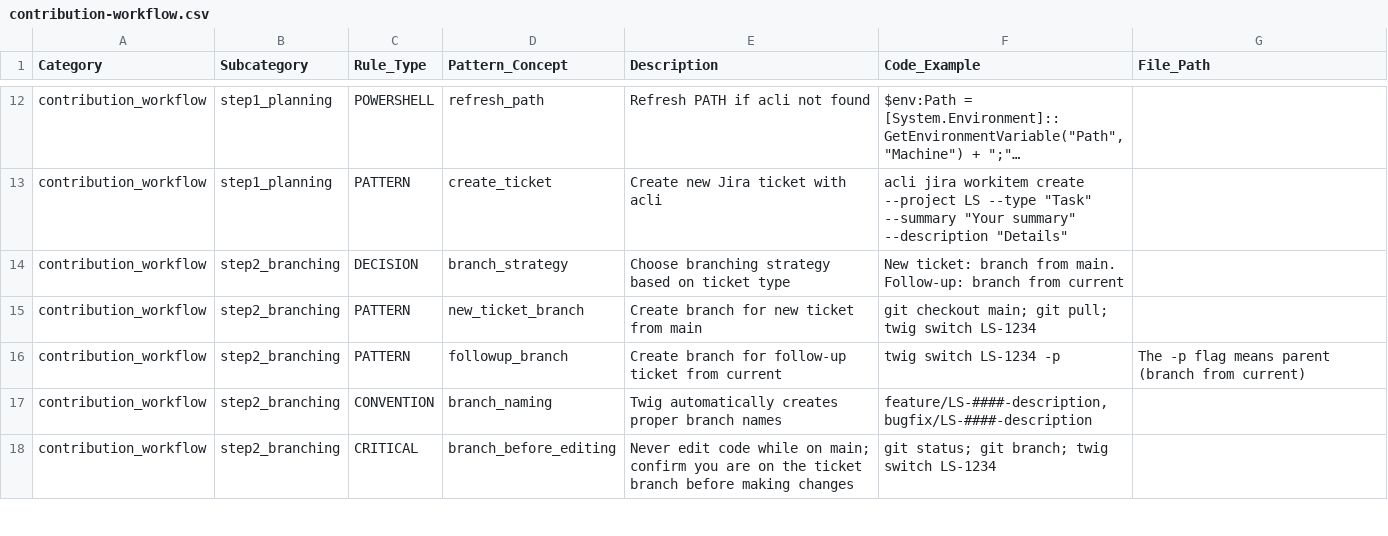
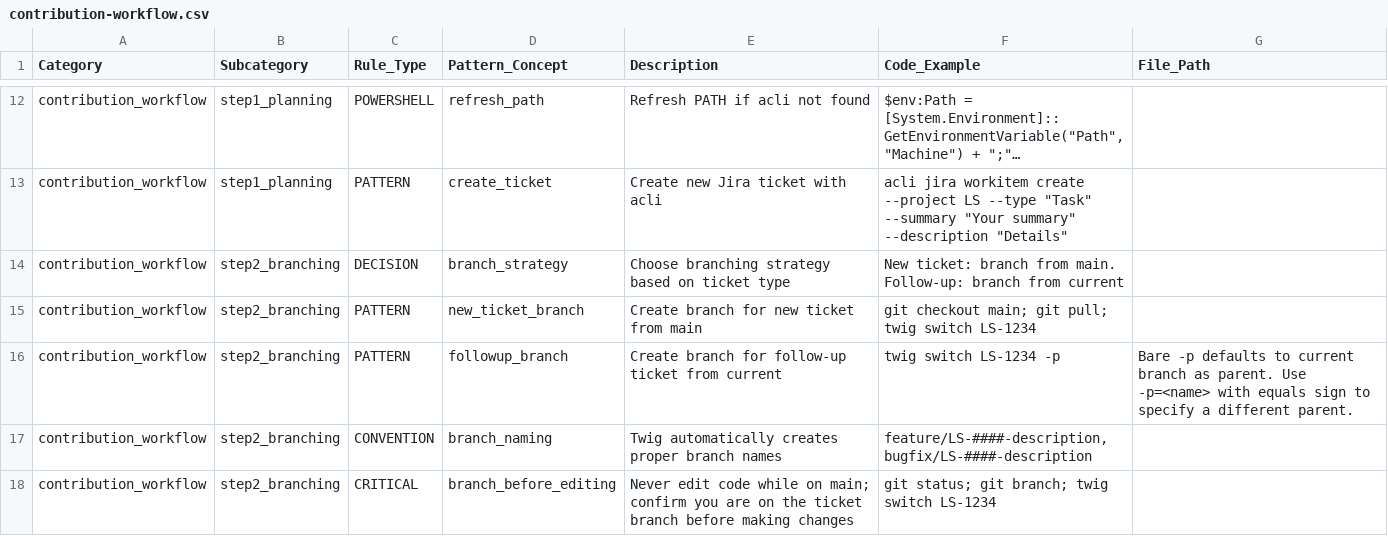
Before and after one commit to kayleschmoyer/Legacy, a CSV file: docs/agents/contribution-workflow.csv, drawn as a sheet; only a part is shown, gaps mark what is left out; long unchanged cells end in ….

Commit message:
LS 151/fix twig branch create parent flag syntax (#322)
Merged via automated merge queue

```diff
--- a/docs/agents/contribution-workflow.csv
+++ b/docs/agents/contribution-workflow.csv
@@ -15,3 +15,3 @@ contribution_workflow,step2_branching,DECISION,branch_strategy,Choose branching
 contribution_workflow,step2_branching,PATTERN,new_ticket_branch,Create branch for new ticket from main,"git checkout main; git pull; twig switch LS-1234",""
-contribution_workflow,step2_branching,PATTERN,followup_branch,Create branch for follow-up ticket from current,"twig switch LS-1234 -p","The -p flag means parent (branch from current)"
+contribution_workflow,step2_branching,PATTERN,followup_branch,Create branch for follow-up ticket from current,"twig switch LS-1234 -p","Bare -p defaults to current branch as parent. Use -p=<name> with equals sign to specify a different parent."
 contribution_workflow,step2_branching,CONVENTION,branch_naming,Twig automatically creates proper branch names,"feature/LS-####-description, bugfix/LS-####-description",""
```
Also changed, not shown: docs/agents/development-workflow.csv, 6 other files.
